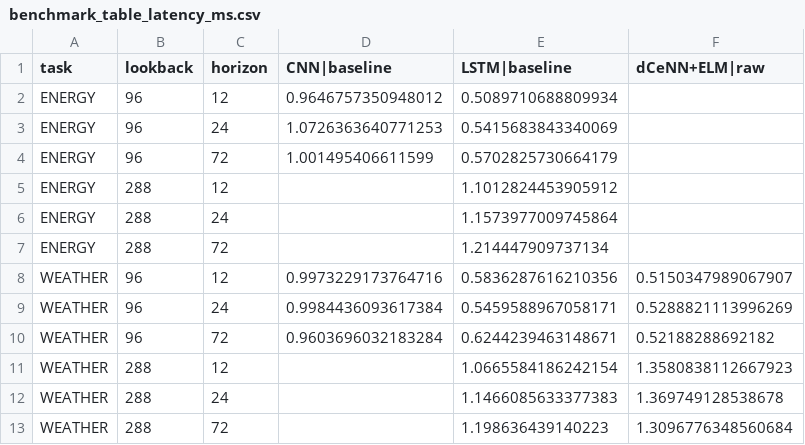
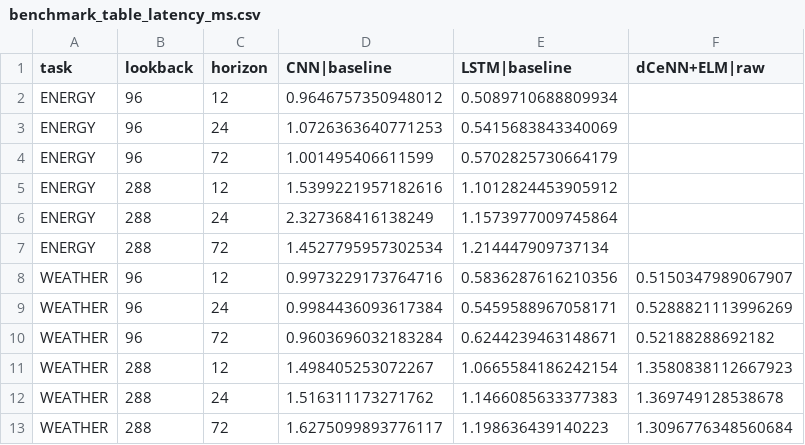
Before and after one commit to binurawidanagama/thesis_forecasting_new_dataset, a CSV file: benchmark_table_latency_ms.csv, drawn as a sheet.

```diff
--- a/benchmark_table_latency_ms.csv
+++ b/benchmark_table_latency_ms.csv
@@ -4,5 +4,5 @@ ENERGY,96,24,1.0726363640771253,0.5415683843340069,
 ENERGY,96,72,1.001495406611599,0.5702825730664179,
-ENERGY,288,12,,1.1012824453905912,
-ENERGY,288,24,,1.1573977009745864,
-ENERGY,288,72,,1.214447909737134,
+ENERGY,288,12,1.5399221957182616,1.1012824453905912,
+ENERGY,288,24,2.327368416138249,1.1573977009745864,
+ENERGY,288,72,1.4527795957302534,1.214447909737134,
 WEATHER,96,12,0.9973229173764716,0.5836287616210356,0.5150347989067907
@@ -10,4 +10,4 @@ WEATHER,96,24,0.9984436093617384,0.5459588967058171,0.5288821113996269
 WEATHER,96,72,0.9603696032183284,0.6244239463148671,0.52188288692182
-WEATHER,288,12,,1.0665584186242154,1.3580838112667923
-WEATHER,288,24,,1.1466085633377383,1.369749128538678
-WEATHER,288,72,,1.198636439140223,1.3096776348560684
+WEATHER,288,12,1.498405253072267,1.0665584186242154,1.3580838112667923
+WEATHER,288,24,1.516311173271762,1.1466085633377383,1.369749128538678
+WEATHER,288,72,1.6275099893776117,1.198636439140223,1.3096776348560684
```
Also changed, not shown: benchmark_table_rmse_ratio.csv, benchmark_winners_rmse_ratio.csv, 20 other files.
